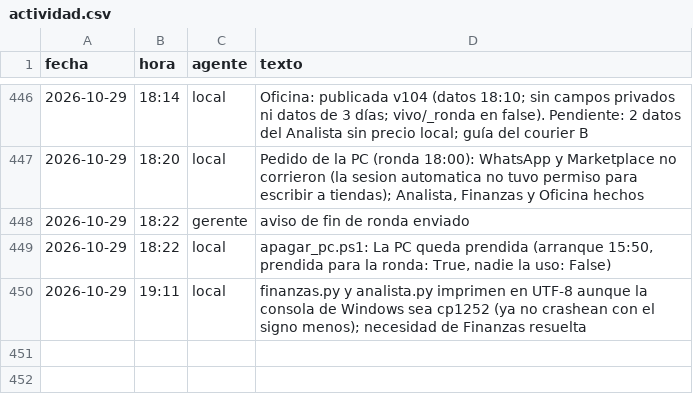
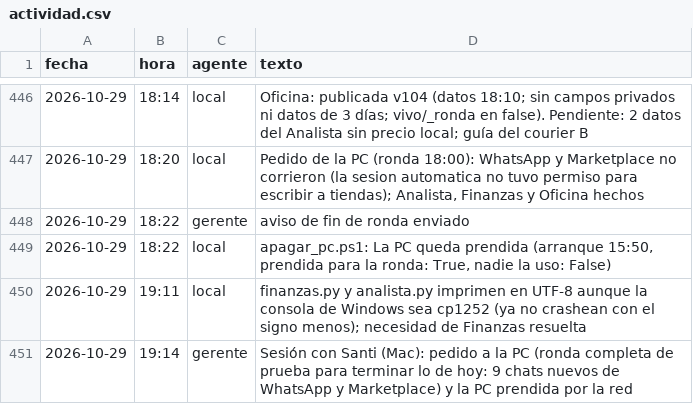
Before and after one commit to Santi491/Claude-, a CSV file: actividad.csv, drawn as a sheet; only a part is shown, gaps mark what is left out; the diff names each change by its address in the sheet, - before the commit and + after, or states it on an @@ line.

```diff
--- a/actividad.csv
+++ b/actividad.csv
+row 451: 2026-10-29 | 19:14 | gerente | Sesión con Santi (Mac): pedido a la PC (ronda completa de prueba para terminar lo de hoy: 9 chats nuevos de WhatsApp y Marketplace) y la PC prendida por la red
```
Also changed, not shown: 1 other file.
